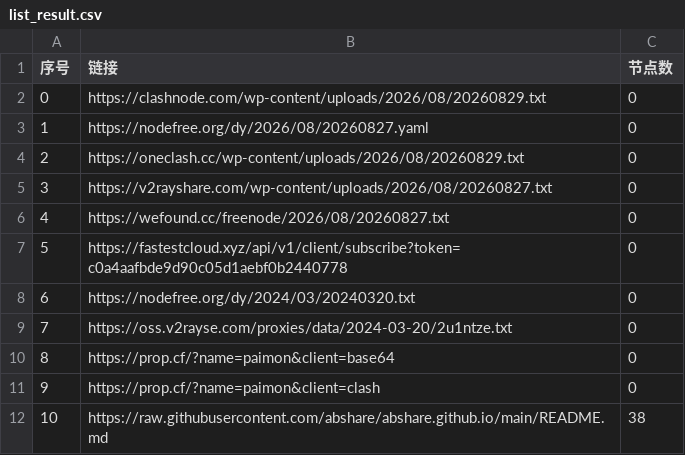
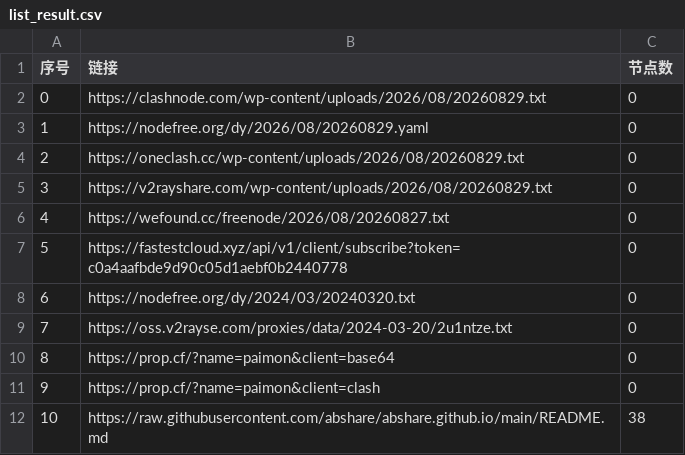
Before and after one commit to Stevenjingpo/AutoMergePublicNodes-1, a CSV file: list_result.csv, drawn as a sheet; only a part is shown.

```diff
--- a/list_result.csv
+++ b/list_result.csv
@@ -2,5 +2,5 @@
 0,https://clashnode.com/wp-content/uploads/2026/08/20260829.txt,0
-1,https://nodefree.org/dy/2026/08/20260827.yaml,0
+1,https://nodefree.org/dy/2026/08/20260829.yaml,0
 2,https://oneclash.cc/wp-content/uploads/2026/08/20260829.txt,0
-3,https://v2rayshare.com/wp-content/uploads/2026/08/20260827.txt,0
+3,https://v2rayshare.com/wp-content/uploads/2026/08/20260829.txt,0
 4,https://wefound.cc/freenode/2026/08/20260827.txt,0
```
Also changed, not shown: 2 other files.
